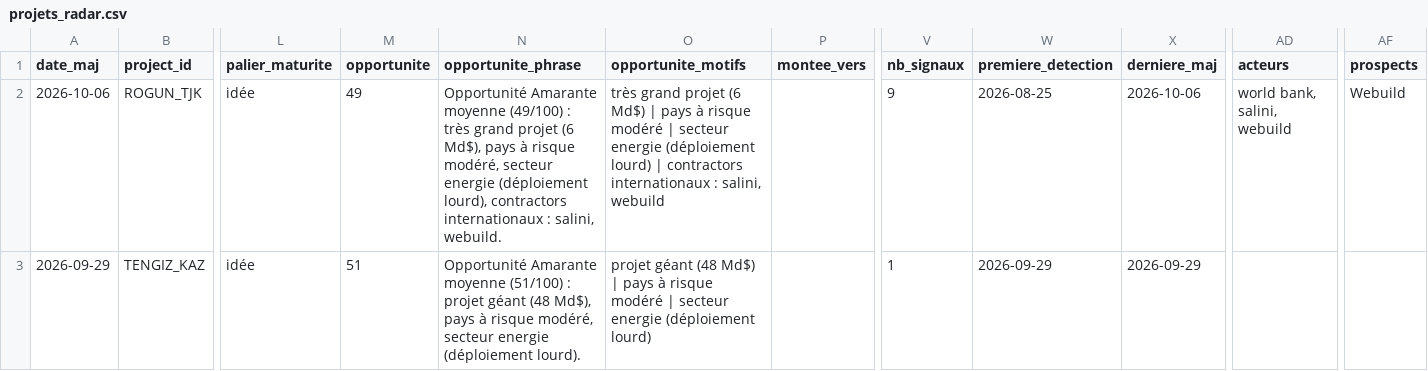
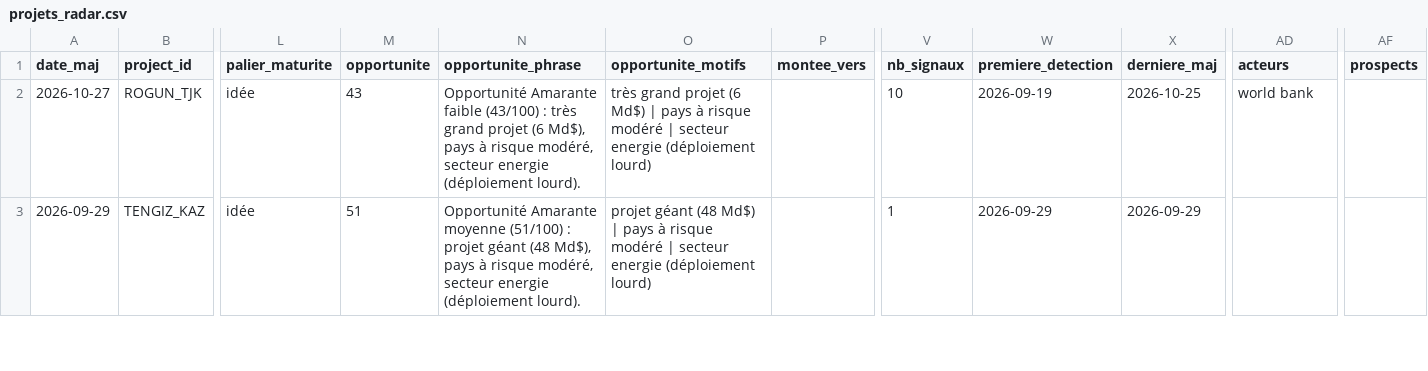
Before and after one commit to mayeulpeltier-pixel/radar-amarante, a CSV file: backups/projets_radar.csv, drawn as a sheet; only a part is shown, gaps mark what is left out; the diff covers the shown part only; the diff names each change by its address in the sheet, - before the commit and + after, or states it on an @@ line.

```diff
--- a/backups/projets_radar.csv
+++ b/backups/projets_radar.csv
-A2 (date_maj): 2026-10-06
+A2 (date_maj): 2026-10-27
-M2 (opportunite): 49
+M2 (opportunite): 43
-N2 (opportunite_phrase): Opportunité Amarante moyenne (49/100) : très grand projet (6 Md$), pays à risque modéré, secteur energie (déploiement lourd), contractors internationaux : salini, webuild.
+N2 (opportunite_phrase): Opportunité Amarante faible (43/100) : très grand projet (6 Md$), pays à risque modéré, secteur energie (déploiement lourd).
-O2 (opportunite_motifs): …(déploiement lourd) | contractors internationaux : salini, webuild
+O2 (opportunite_motifs): …(déploiement lourd)
-V2 (nb_signaux): 9
+V2 (nb_signaux): 10
-W2 (premiere_detection): 2026-08-25
+W2 (premiere_detection): 2026-09-19
-X2 (derniere_maj): 2026-10-06
+X2 (derniere_maj): 2026-10-25
-AD2 (acteurs): world bank, salini, webuild
+AD2 (acteurs): world bank
-AF2 (prospects): Webuild
+AF2 (prospects): (empty)
```
Also changed, not shown: 21 edited cells elsewhere in this file, 1 other file.
